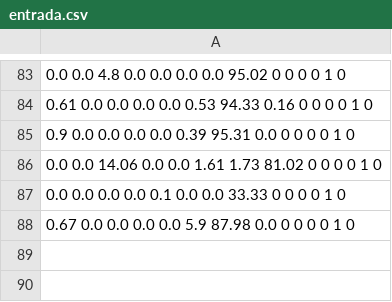
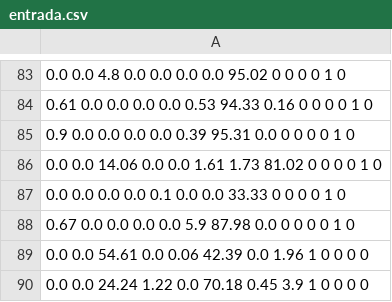
Before and after one commit to DevUrlXela/IApj, a CSV file: entrenamiento/entrada.csv, drawn as a sheet; only a part is shown, gaps mark what is left out; the diff names each change by its address in the sheet, - before the commit and + after, or states it on an @@ line.

```diff
--- a/entrenamiento/entrada.csv
+++ b/entrenamiento/entrada.csv
+row 89: 0.0 0.0 54.61 0.0 0.06 42.39 0.0 1.96 1 0 0 0 0
+row 90: 0.0 0.0 24.24 1.22 0.0 70.18 0.45 3.9 1 0 0 0 0
```
Also changed, not shown: 1 other file.
